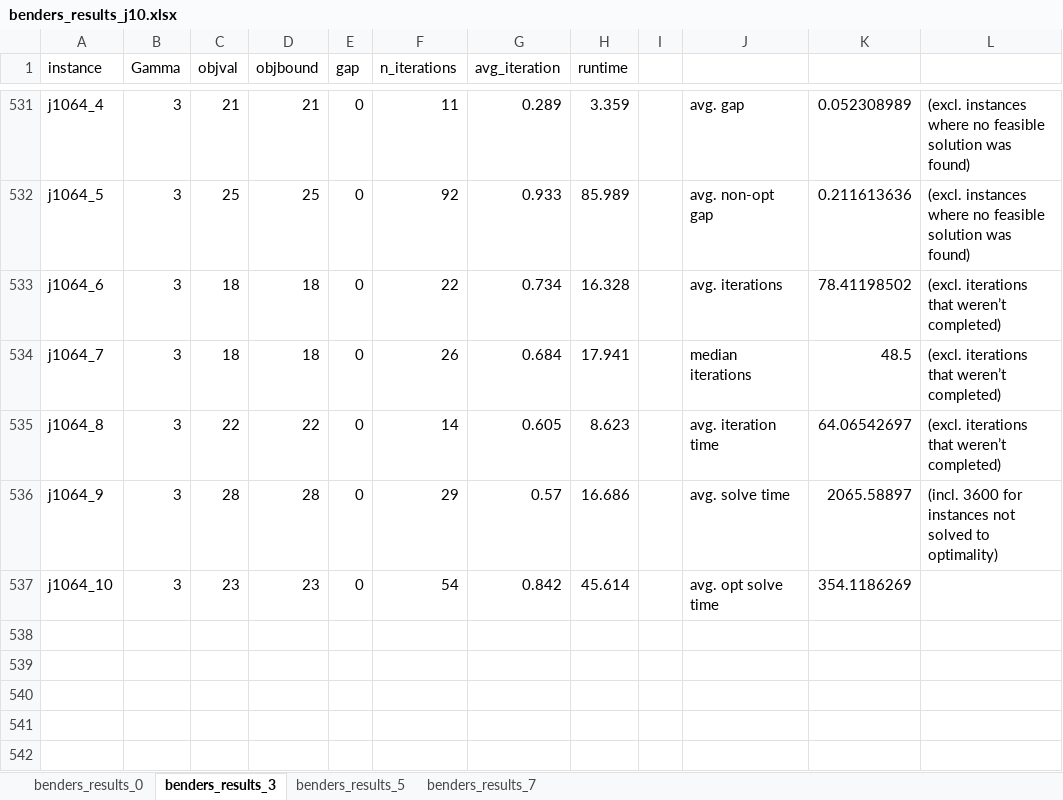
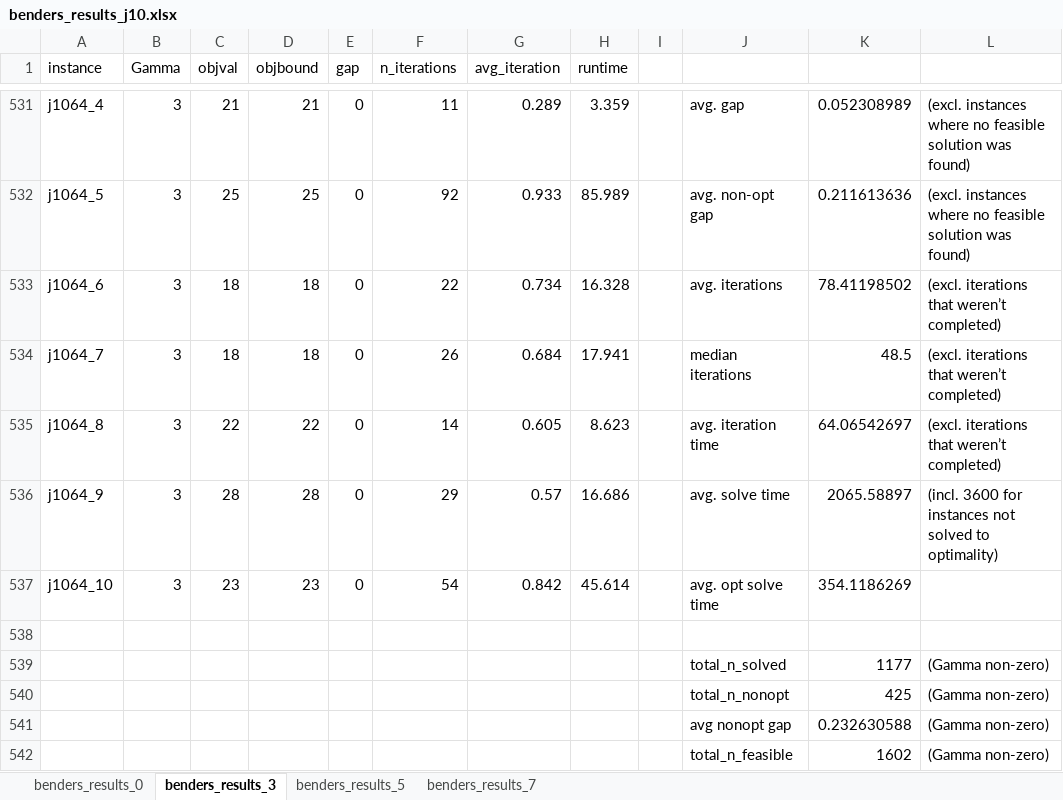
Before and after one commit to boldm1/robust-mrcpsp, an Excel workbook: code/results/storm_j10_7200/benders_results_j10.xlsx, sheet benders_results_3, drawn as a sheet; only a part is shown, gaps mark what is left out; values as stored, in another font and other column widths than the file's, no borders; the diff names each change by its address in the sheet, - before the commit and + after, or states it on an @@ line.

```diff
--- a/code/results/storm_j10_7200/benders_results_j10.xlsx (sheet benders_results_3)
+++ b/code/results/storm_j10_7200/benders_results_j10.xlsx (sheet benders_results_3)
+row 538: (empty)
+row 539:  |  |  |  |  |  |  |  |  | total_n_solved | 1177 | (Gamma non-zero)
+row 540:  |  |  |  |  |  |  |  |  | total_n_nonopt | 425 | (Gamma non-zero)
+row 541:  |  |  |  |  |  |  |  |  | avg nonopt gap | 0.232630588 | (Gamma non-zero)
+row 542:  |  |  |  |  |  |  |  |  | total_n_feasible | 1602 | (Gamma non-zero)
```
Also changed, not shown: code/results/storm_j10_7200/compact_reformulation_trans_results_j10.xlsx, code/results/storm_j20_7200/benders_results_j20.xlsx, 10 other files.
